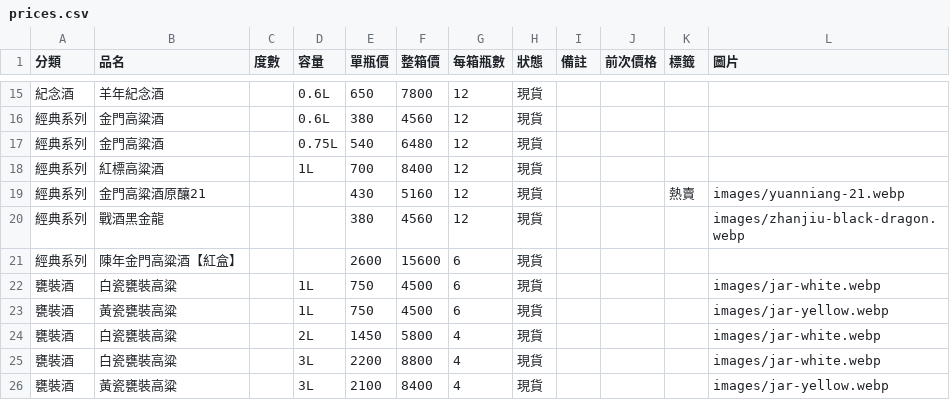
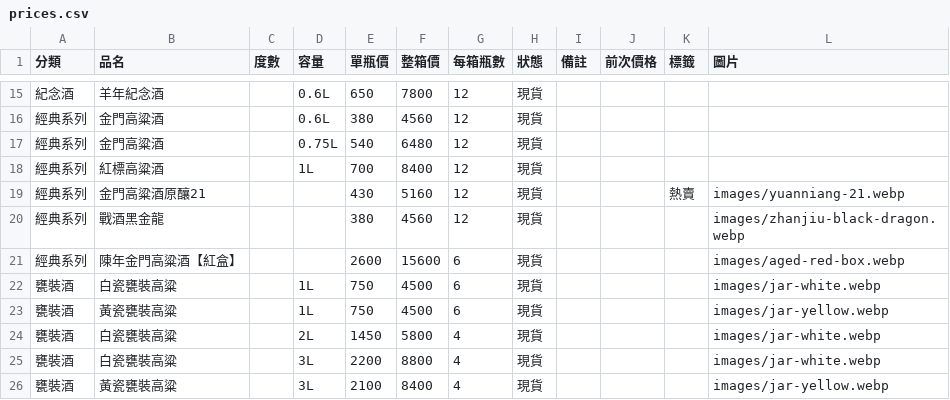
Before and after one commit to azin0609-dev/Kaoliang-liquor, a CSV file: data/prices.csv, drawn as a sheet; only a part is shown, gaps mark what is left out.

```diff
--- a/data/prices.csv
+++ b/data/prices.csv
@@ -20,3 +20,3 @@
 經典系列,戰酒黑金龍,,,380,4560,12,現貨,,,,images/zhanjiu-black-dragon.webp
-經典系列,陳年金門高粱酒【紅盒】,,,2600,15600,6,現貨,,,,
+經典系列,陳年金門高粱酒【紅盒】,,,2600,15600,6,現貨,,,,images/aged-red-box.webp
 甕裝酒,白瓷甕裝高粱,,1L,750,4500,6,現貨,,,,images/jar-white.webp
```
Also changed, not shown: 1 other file.
